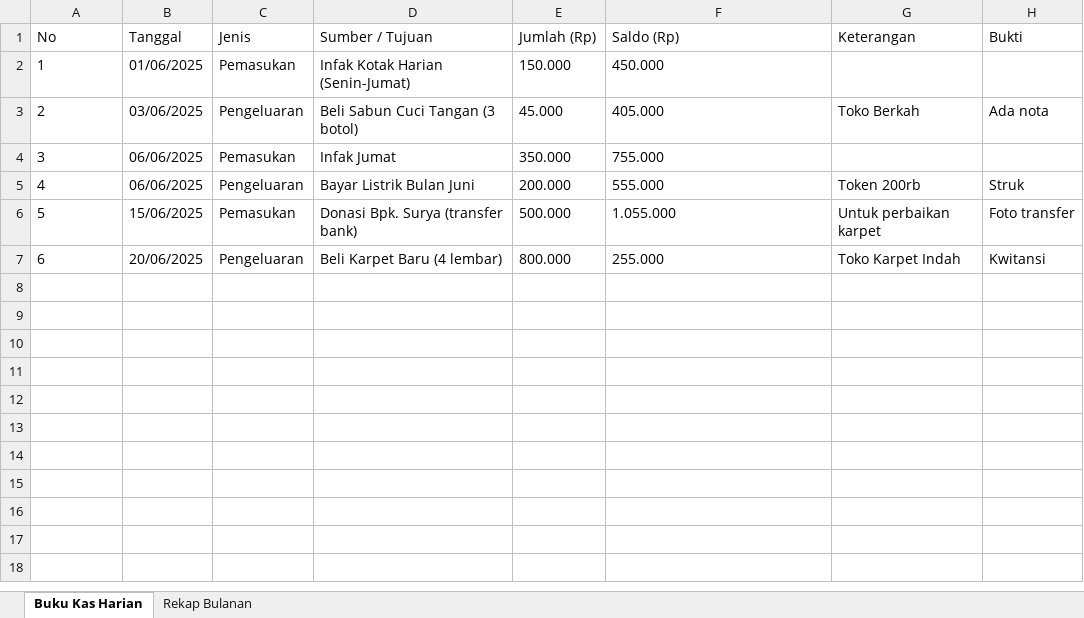
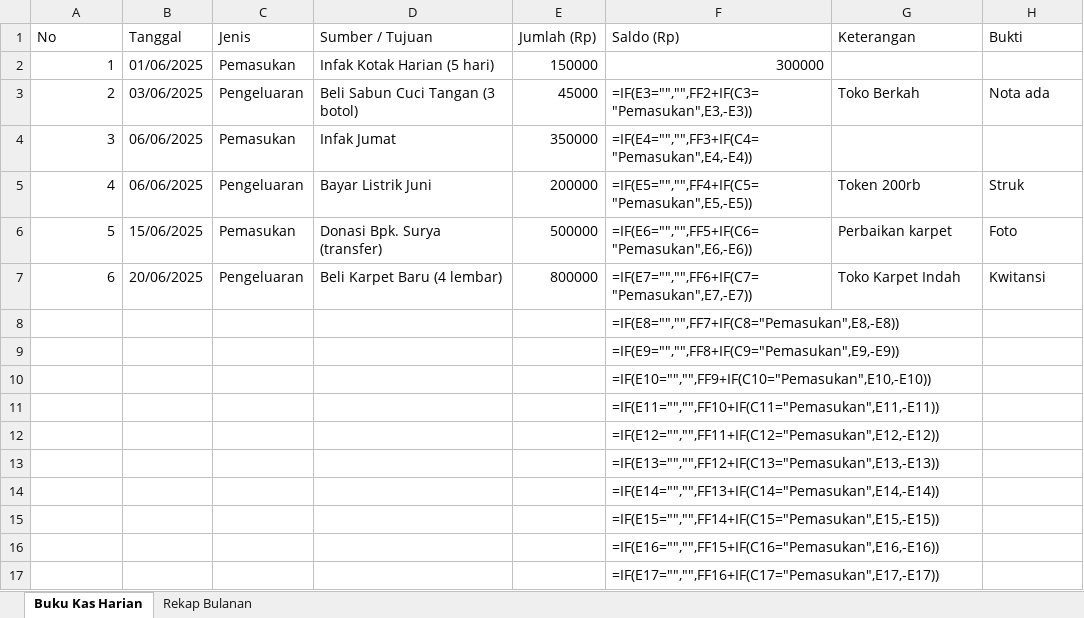
Before and after one commit to srmdn/sop-masjid, an Excel workbook: docs/public/template/kas-masuk-keluar.xlsx, sheet Buku Kas Harian, drawn as a sheet; values as stored, in another font and other column widths than the file's, no borders; formulas without a stored value are shown as written; the diff names each change by its address in the sheet, - before the commit and + after, or states it on an @@ line.

```diff
--- a/docs/public/template/kas-masuk-keluar.xlsx (sheet Buku Kas Harian)
+++ b/docs/public/template/kas-masuk-keluar.xlsx (sheet Buku Kas Harian)
-A2:A7 alignment: left
+A2:A7 alignment: right
-D2 (Sumber / Tujuan): Infak Kotak Harian (Senin-Jumat)
+D2 (Sumber / Tujuan): Infak Kotak Harian (5 hari)
-E2 (Jumlah (Rp)): 150.000
+E2 (Jumlah (Rp)): 150000
-F2 (Saldo (Rp)): 450.000
+F2 (Saldo (Rp)): 300000
-E3 (Jumlah (Rp)): 45.000
+E3 (Jumlah (Rp)): 45000
-F3 (Saldo (Rp)): 405.000
+F3 (Saldo (Rp)): =IF(E3="","",FF2+IF(C3="Pemasukan",E3,-E3))
-H3 (Bukti): Ada nota
+H3 (Bukti): Nota ada
-E4 (Jumlah (Rp)): 350.000
+E4 (Jumlah (Rp)): 350000
-F4 (Saldo (Rp)): 755.000
+F4 (Saldo (Rp)): =IF(E4="","",FF3+IF(C4="Pemasukan",E4,-E4))
-D5 (Sumber / Tujuan): Bayar Listrik Bulan Juni
+D5 (Sumber / Tujuan): Bayar Listrik Juni
-E5 (Jumlah (Rp)): 200.000
+E5 (Jumlah (Rp)): 200000
-F5 (Saldo (Rp)): 555.000
+F5 (Saldo (Rp)): =IF(E5="","",FF4+IF(C5="Pemasukan",E5,-E5))
-D6 (Sumber / Tujuan): Donasi Bpk. Surya (transfer bank)
+D6 (Sumber / Tujuan): Donasi Bpk. Surya (transfer)
-E6 (Jumlah (Rp)): 500.000
+E6 (Jumlah (Rp)): 500000
-F6 (Saldo (Rp)): 1.055.000
+F6 (Saldo (Rp)): =IF(E6="","",FF5+IF(C6="Pemasukan",E6,-E6))
-G6 (Keterangan): Untuk perbaikan karpet
+G6 (Keterangan): Perbaikan karpet
-H6 (Bukti): Foto transfer
+H6 (Bukti): Foto
-E7 (Jumlah (Rp)): 800.000
+E7 (Jumlah (Rp)): 800000
-F7 (Saldo (Rp)): 255.000
+F7 (Saldo (Rp)): =IF(E7="","",FF6+IF(C7="Pemasukan",E7,-E7))
+row 8:  |  |  |  |  | =IF(E8="","",FF7+IF(C8="Pemasukan",E8,-E8))
+row 9:  |  |  |  |  | =IF(E9="","",FF8+IF(C9="Pemasukan",E9,-E9))
+row 10:  |  |  |  |  | =IF(E10="","",FF9+IF(C10="Pemasukan",E10,-E10))
+row 11:  |  |  |  |  | =IF(E11="","",FF10+IF(C11="Pemasukan",E11,-E11))
+row 12:  |  |  |  |  | =IF(E12="","",FF11+IF(C12="Pemasukan",E12,-E12))
+row 13:  |  |  |  |  | =IF(E13="","",FF12+IF(C13="Pemasukan",E13,-E13))
+row 14:  |  |  |  |  | =IF(E14="","",FF13+IF(C14="Pemasukan",E14,-E14))
+row 15:  |  |  |  |  | =IF(E15="","",FF14+IF(C15="Pemasukan",E15,-E15))
+row 16:  |  |  |  |  | =IF(E16="","",FF15+IF(C16="Pemasukan",E16,-E16))
+row 17:  |  |  |  |  | =IF(E17="","",FF16+IF(C17="Pemasukan",E17,-E17))
```
Also changed, not shown: sheet Rekap Bulanan, docs/public/template/inventaris-barang.xlsx, docs/public/template/jadwal-imam-muadzin.xlsx.
